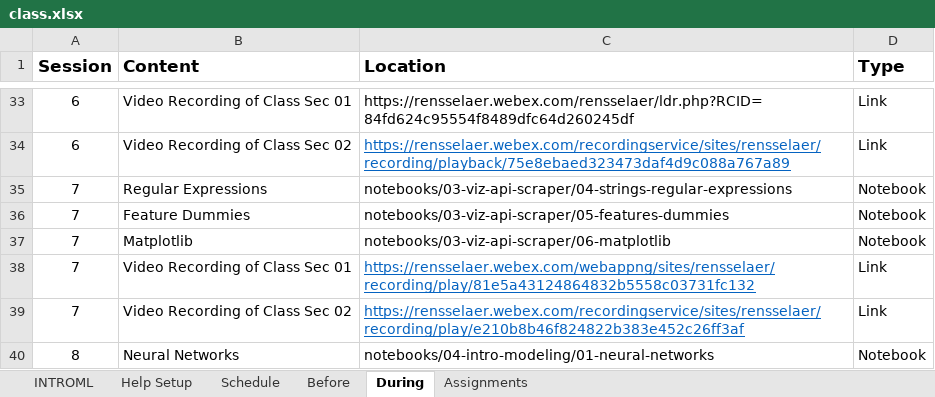
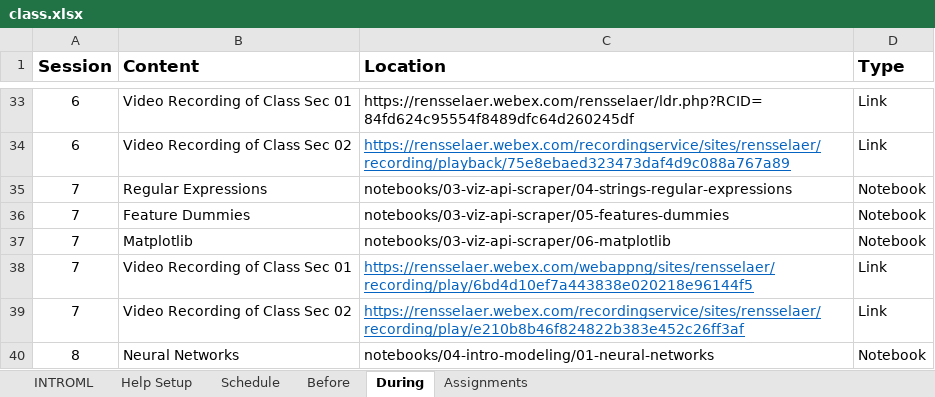
Before and after one commit to rpi-techfundamentals/introml_website_fall_2020, an Excel workbook: config/class.xlsx, sheet During, drawn as a sheet; only a part is shown, gaps mark what is left out; values as stored, in another font and other column widths than the file's, no borders; the diff names each change by its address in the sheet, - before the commit and + after, or states it on an @@ line.

```diff
--- a/config/class.xlsx (sheet During)
+++ b/config/class.xlsx (sheet During)
-C38 (Location): https://rensselaer.webex.com/webappng/sites/rensselaer/recording/play/81e5a43124864832b5558c03731fc132
+C38 (Location): https://rensselaer.webex.com/webappng/sites/rensselaer/recording/play/6bd4d10ef7a443838e020218e96144f5
```
Also changed, not shown: 10 other files.
